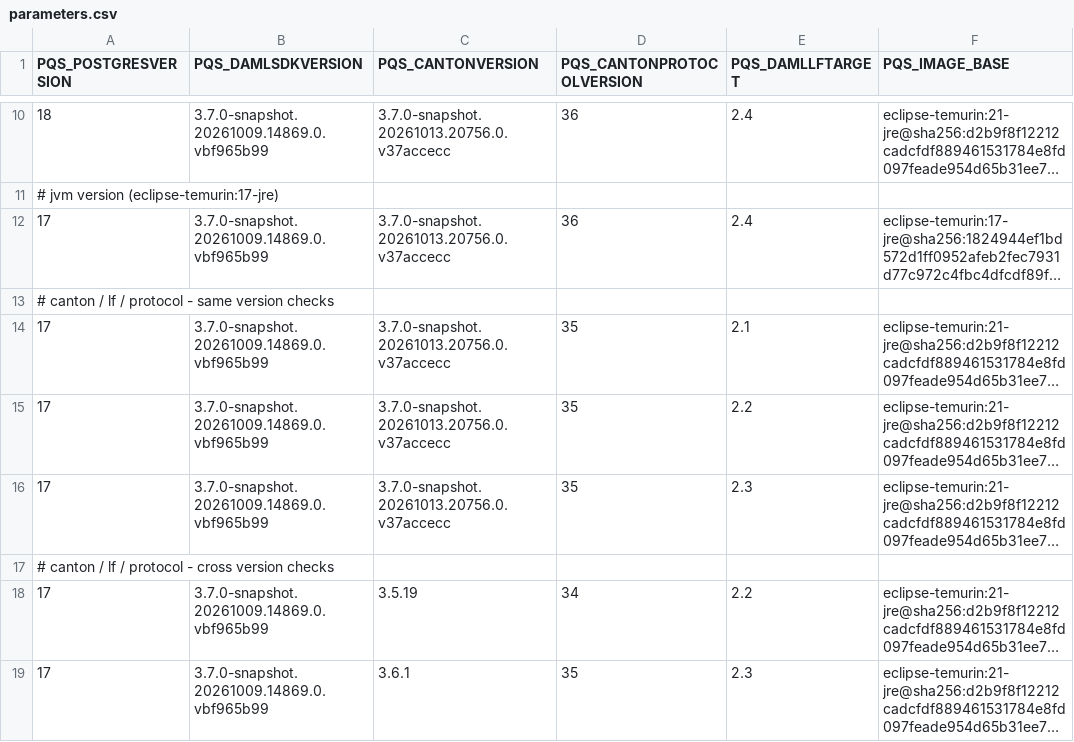
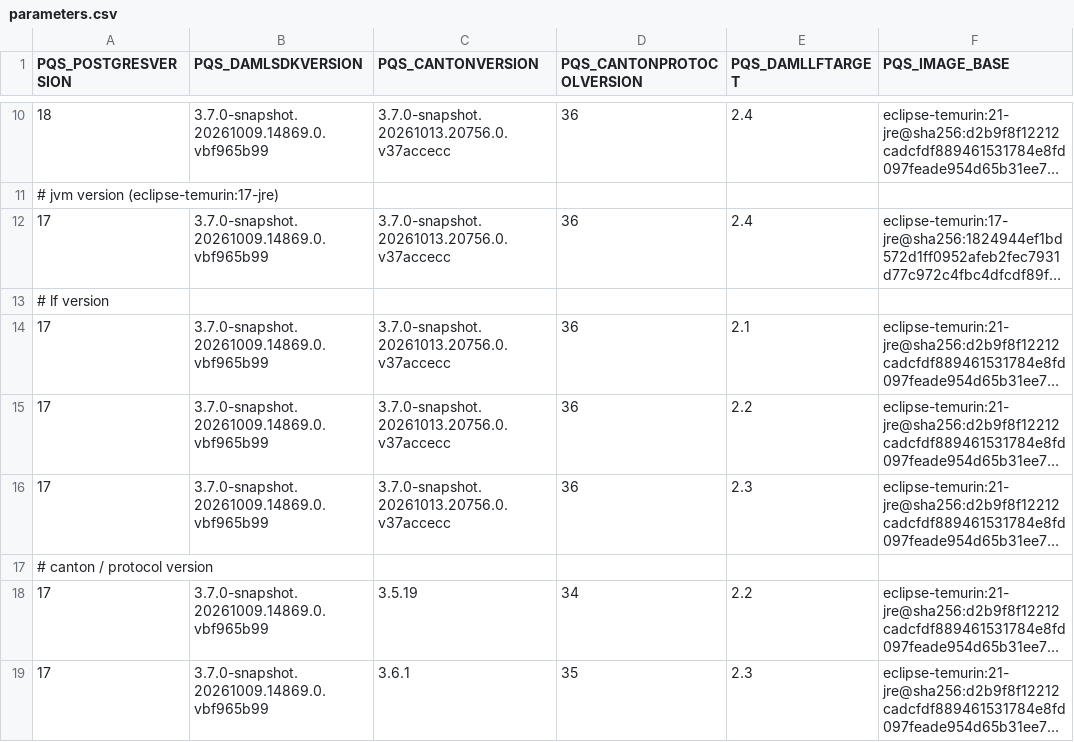
Before and after one commit to digital-asset/participant-query-store, a CSV file: modules/compatibility/parameters.csv, drawn as a sheet; only a part is shown, gaps mark what is left out; long unchanged cells end in …; the diff names each change by its address in the sheet, - before the commit and + after, or states it on an @@ line.

Commit message:
fix pv version

```diff
--- a/modules/compatibility/parameters.csv
+++ b/modules/compatibility/parameters.csv
-A13 (PQS_POSTGRESVERSION): # canton / lf / protocol - same version checks
+A13 (PQS_POSTGRESVERSION): # lf version
-D14:D16 (PQS_CANTONPROTOCOLVERSION): 35
+D14:D16 (PQS_CANTONPROTOCOLVERSION): 36
-A17 (PQS_POSTGRESVERSION): # canton / lf / protocol - cross version checks
+A17 (PQS_POSTGRESVERSION): # canton / protocol version
```
